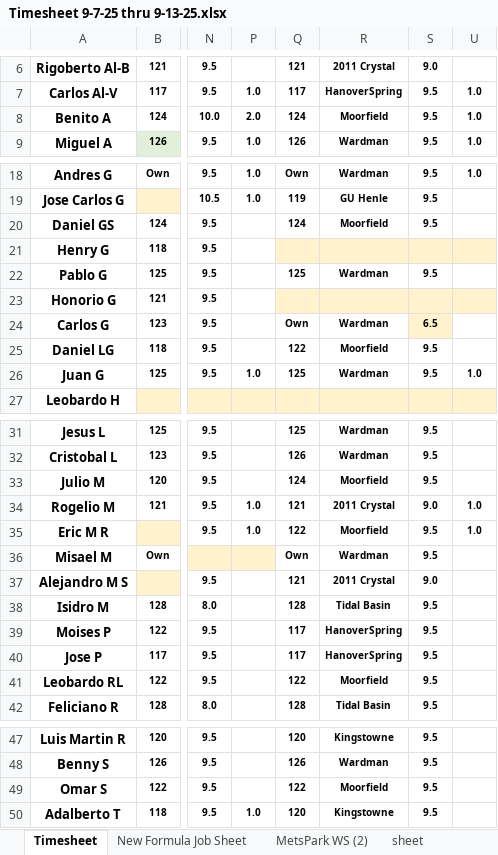
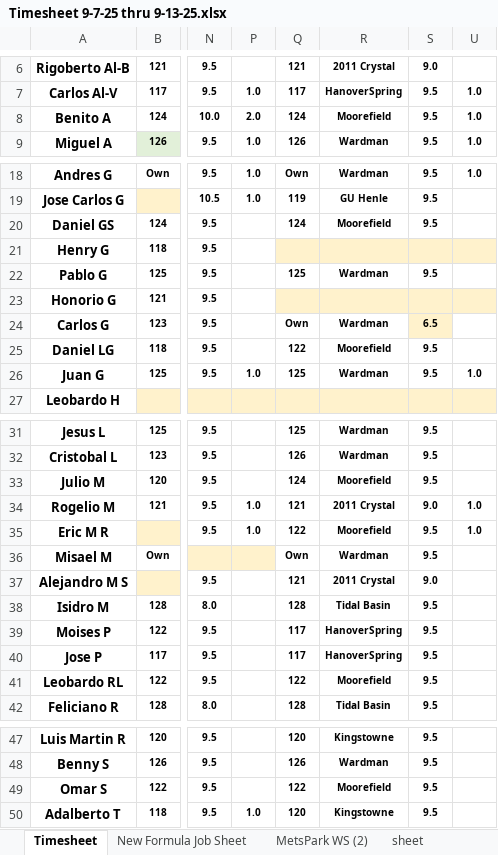
Before and after one commit to rbastia/amadaily, an Excel workbook: uploads/Timesheet 9-7-25 thru 9-13-25.xlsx, sheet Timesheet, drawn as a sheet; only a part is shown, gaps mark what is left out; values as stored, in another font and other column widths than the file's, no borders; table styles not drawn; the diff names each change by its address in the sheet, - before the commit and + after, or states it on an @@ line.

```diff
--- a/uploads/Timesheet 9-7-25 thru 9-13-25.xlsx (sheet Timesheet)
+++ b/uploads/Timesheet 9-7-25 thru 9-13-25.xlsx (sheet Timesheet)
-R8: Moorfield
+R8: Moorefield
-R20: Moorfield
+R20: Moorefield
-R25: Moorfield
+R25: Moorefield
-R33: Moorfield
+R33: Moorefield
-R35: Moorfield
+R35: Moorefield
-R41: Moorfield
+R41: Moorefield
-R49: Moorfield
+R49: Moorefield
```
Also changed, not shown: outputs/combined_daily_report.xlsx, outputs/ex_job_sheet_normalized.xlsx, 19 other files.
